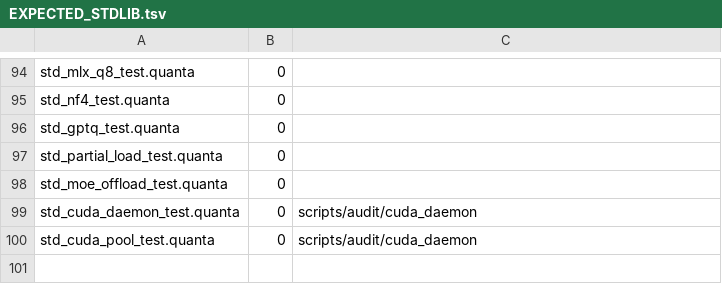
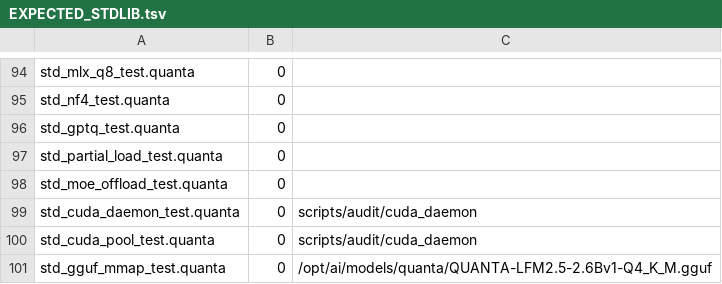
Before and after one commit to jeeex-org/quanta, a TSV file: test_suites/EXPECTED_STDLIB.tsv, drawn as a sheet; only a part is shown, gaps mark what is left out; the diff names each change by its address in the sheet, - before the commit and + after, or states it on an @@ line.

Commit message:
feat(7): mmap + MADV_POPULATE_READ on the GGUF path, with an invariant test
Phase 7 item 1. Tensor bytes come from a 64 MiB mmap window that is prefaulted
with MADV_POPULATE_READ, falling back to pread outside the window.

Why the alignment matters: mmap REQUIRES a page-aligned file offset, and
gguf_data_start is 8239136 for this model -- 8239136 mod 4096 = 2080. Mapping
there returns EINVAL, so the window silently never appeared and every read fell
back to pread. The mapping is therefore placed at the page-aligned offset BELOW
the data section and the 2080-byte delta is carried in gguf_read_bytes.

MEASURED (256 MiB window, one byte touched per page):

    pread cold            59.2 ms   (946 ms per 4 GiB)
    pread warm            78.9 ms   (1262 ms per 4 GiB)
    mmap, no madvise      10.4 ms   (166 ms per 4 GiB)
    mmap + POPULATE_READ   3.9 ms   ( 62 ms per 4 GiB)   15.3x over cold pread

All four produced identical checksums. Warm pread being SLOWER than cold is the
result that justifies dropping pread for bulk tensor reads: 65536 syscalls cost
more than the page faults they save.

Also fixes an 8-byte copy loop that was measurably slower than the syscall it
replaced (14.1 ms vs 6.8 ms over 30 tensor reads) because mem_store/mem_load are
already 8-byte operations and a byte loop left seven of every eight unused.

THE TEST -- std_gguf_mmap_test.quanta
--------------------------------------
Asserts the mapping EXISTS (not just that numbers agree), then compares the
mapped path against the pread path BYTE FOR BYTE. A tolerance would be
useless here: 99.999% correct is still a different model.

It also pins three defects found while bringing it up:

1. The test's model path was wrong -- /opt/tali/models/quanta/ instead of
   /opt/ai/models/quanta/. gguf_load returned -1 from `fd < 0` because open
   returned ENOENT, which looked like a loader bug and was a typo.
2. print(<string var>) emits the POINTER, not the text, so every diagnostic
   printed an address. Use write_str(1, s).
3. The `let names = [...]` literal ended in a trailing comma, which is what
   exposed the compiler bug fixed in 828e144f -- len() reported one extra
   element and indexing the phantom slot segfaulted.

Verified: data window mapped, 2 present tensors compared byte for byte with 0
differences, 0 failures. Registered with SKIP_IF_MISSING on the model.

Gate 813/813, stdlib GREEN, qobj GREEN, self-host 7/7.

```diff
--- a/test_suites/EXPECTED_STDLIB.tsv
+++ b/test_suites/EXPECTED_STDLIB.tsv
+row 101: std_gguf_mmap_test.quanta | 0 | /opt/ai/models/quanta/QUANTA-LFM2.5-2.6Bv1-Q4_K_M.gguf
```
Also changed, not shown: 2 other files.
